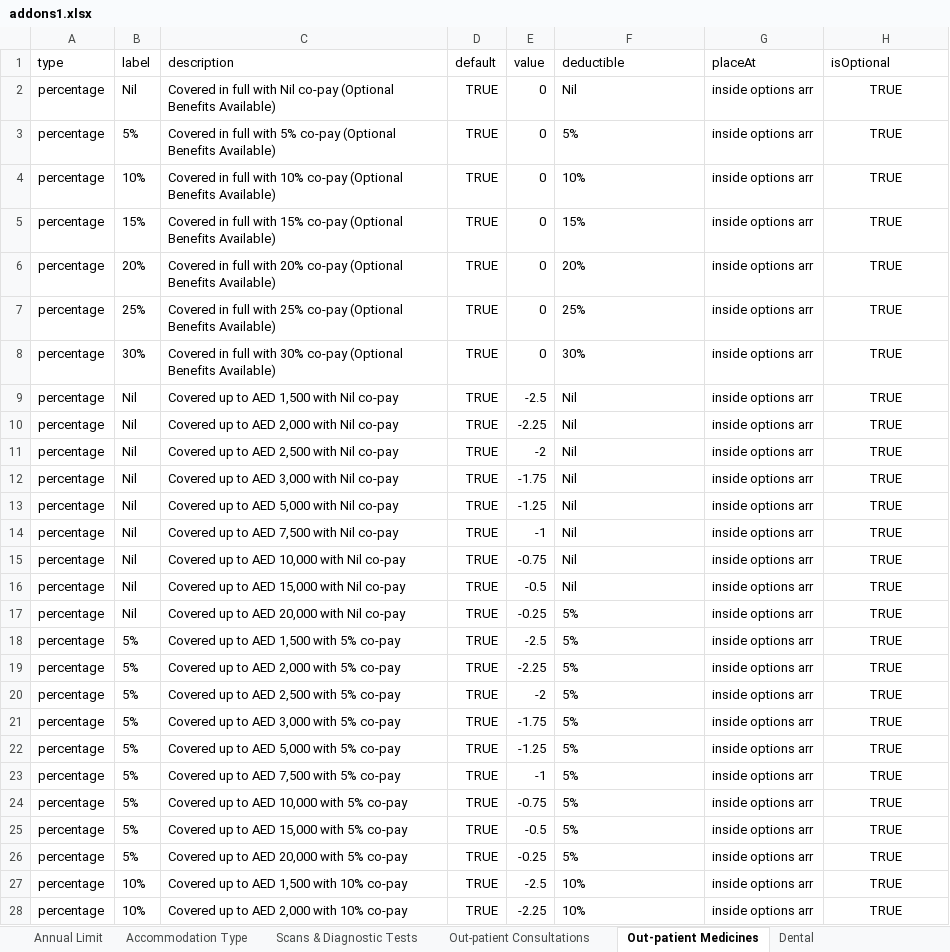
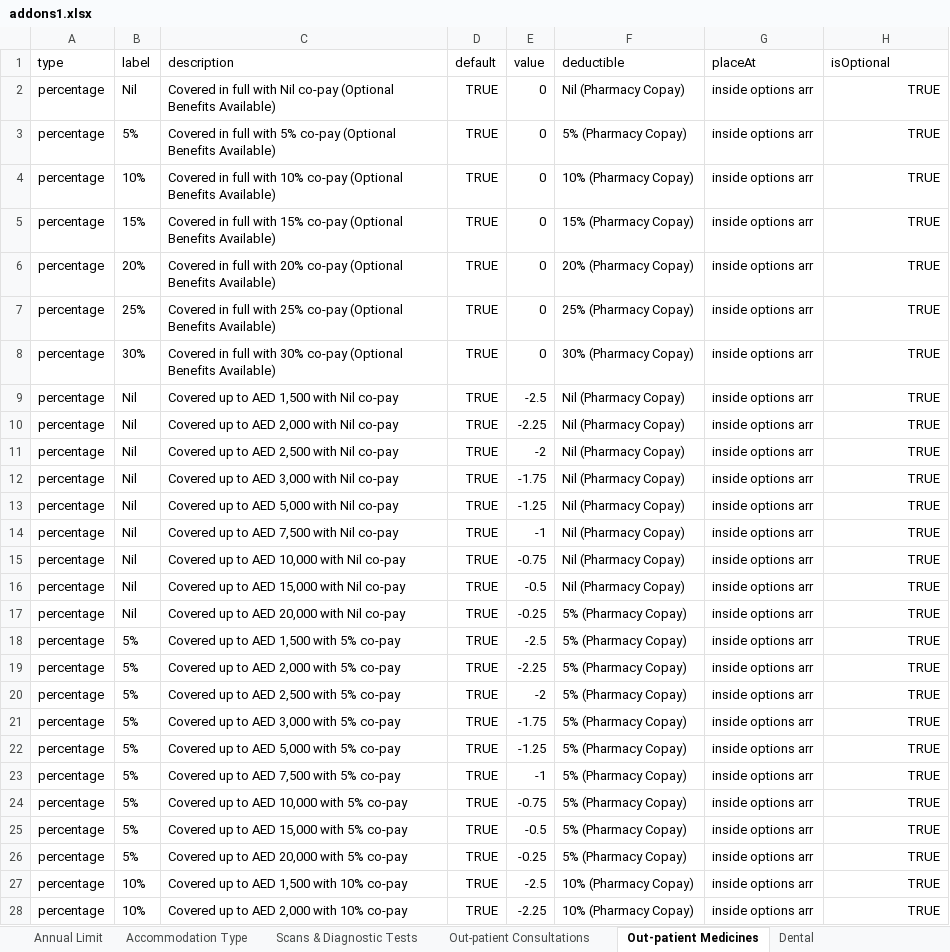
Before and after one commit to narinder123/saleslab_excel_parcel, an Excel workbook: Inputs/Orange/V2/addons1.xlsx, sheet Out-patient Medicines, drawn as a sheet; only a part is shown; values as stored, in another font and other column widths than the file's, no borders; charts and pictures not drawn; the diff covers the shown part only; the diff names each change by its address in the sheet, - before the commit and + after, or states it on an @@ line.

```diff
--- a/Inputs/Orange/V2/addons1.xlsx (sheet Out-patient Medicines)
+++ b/Inputs/Orange/V2/addons1.xlsx (sheet Out-patient Medicines)
-F2 (deductible): Nil
+F2 (deductible): Nil (Pharmacy Copay)
-H2:H28 alignment: center
+H2:H28 alignment: right
-F3 (deductible): 5%
+F3 (deductible): 5% (Pharmacy Copay)
-F4 (deductible): 10%
+F4 (deductible): 10% (Pharmacy Copay)
-F5 (deductible): 15%
+F5 (deductible): 15% (Pharmacy Copay)
-F6 (deductible): 20%
+F6 (deductible): 20% (Pharmacy Copay)
-F7 (deductible): 25%
+F7 (deductible): 25% (Pharmacy Copay)
-F8 (deductible): 30%
+F8 (deductible): 30% (Pharmacy Copay)
-F9:F16 (deductible): Nil
+F9:F16 (deductible): Nil (Pharmacy Copay)
-F17:F26 (deductible): 5%
+F17:F26 (deductible): 5% (Pharmacy Copay)
-F27:F28 (deductible): 10%
+F27:F28 (deductible): 10% (Pharmacy Copay)
```
Also changed, not shown: 43 edited cells and cell formats elsewhere in this sheet, sheet Maternity (Consultations, Scans, sheet Optical Benefits, sheet Dental, sheet Scans & Diagnostic Tests, other sheet tabs, formulas that keep their value, charts or pictures, Inputs/Orange/V1/rateSheet.xlsx, Inputs/Orange/V2/addons.xlsx, 40 other files.
